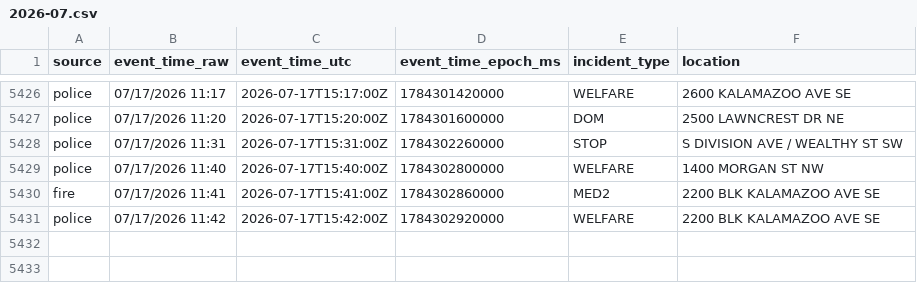
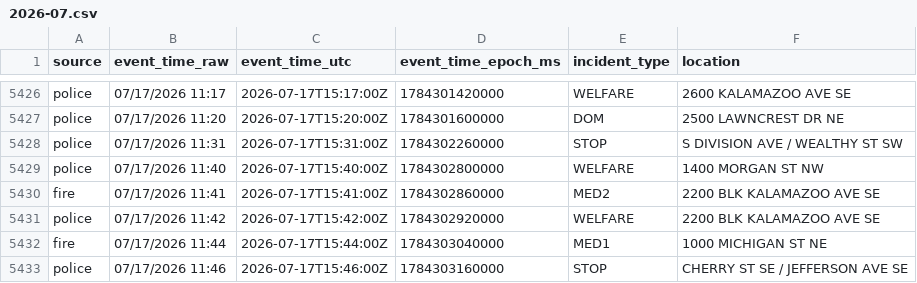
Before and after one commit to Cantica-Systems/west-michigan-dispatch, a CSV file: data/grcity/2026-07.csv, drawn as a sheet; only a part is shown, gaps mark what is left out.

```diff
--- a/data/grcity/2026-07.csv
+++ b/data/grcity/2026-07.csv
@@ -5431 +5431,3 @@ fire,07/17/2026 11:41,2026-07-17T15:41:00Z,1784302860000,MED2,2200 BLK KALAMAZOO
 police,07/17/2026 11:42,2026-07-17T15:42:00Z,1784302920000,WELFARE,2200 BLK KALAMAZOO AVE SE
+fire,07/17/2026 11:44,2026-07-17T15:44:00Z,1784303040000,MED1,1000 MICHIGAN ST NE
+police,07/17/2026 11:46,2026-07-17T15:46:00Z,1784303160000,STOP,CHERRY ST SE / JEFFERSON AVE SE
```
Also changed, not shown: data/kent/2026-07.csv, 3 other files.
